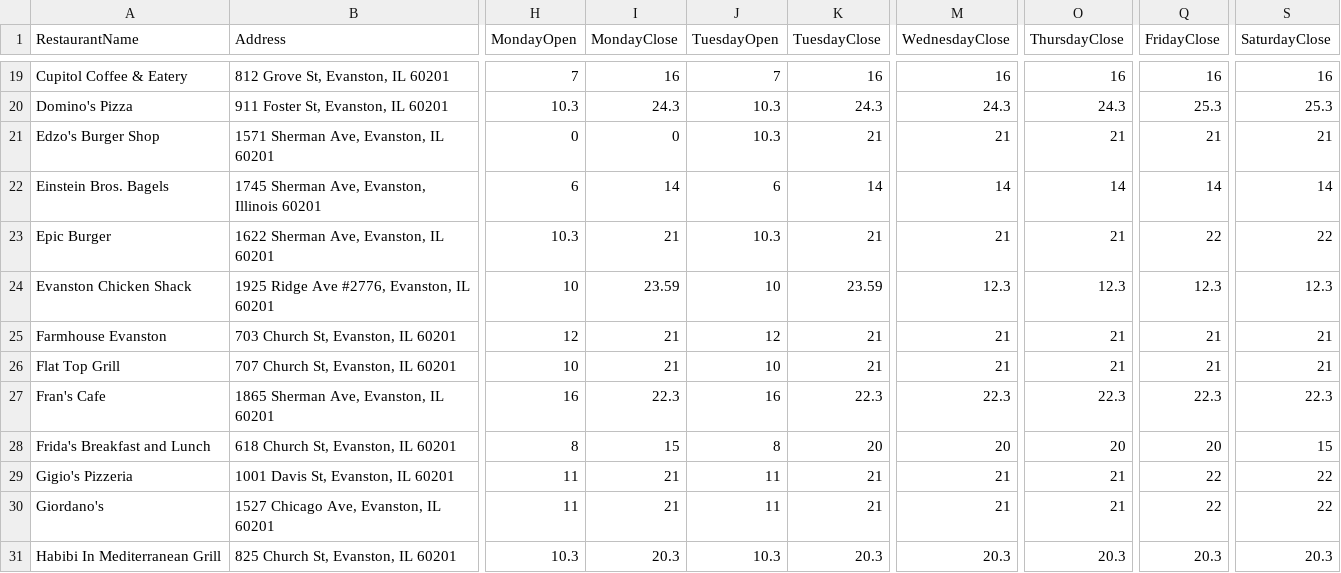
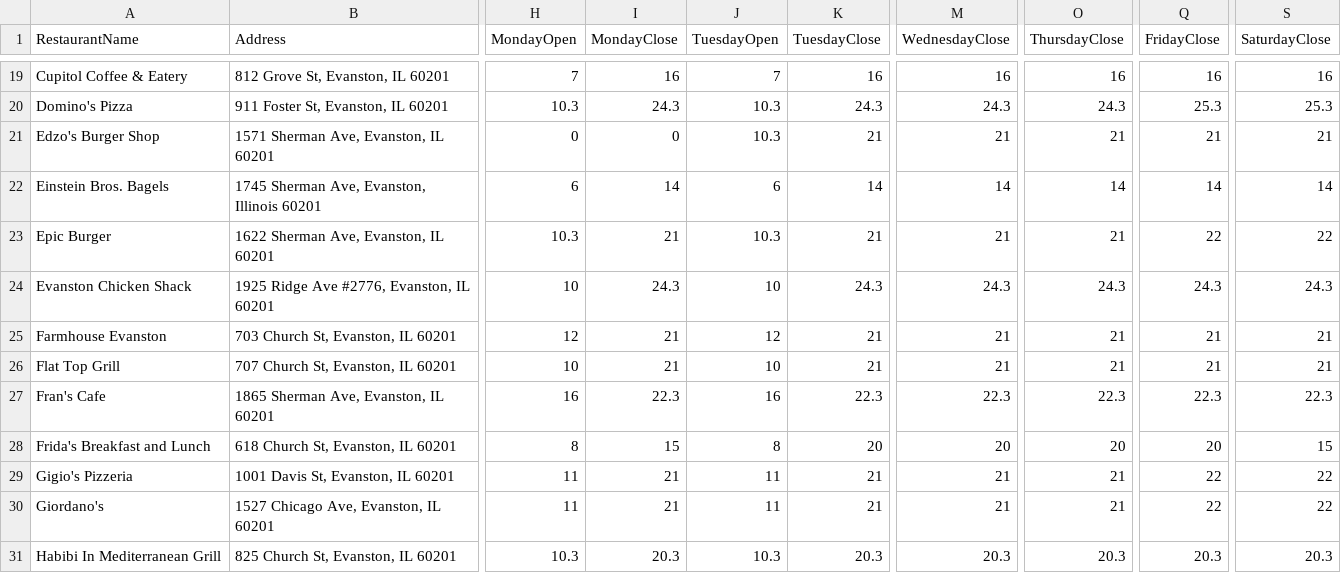
Before and after one commit to northbynorthwestern/restaurant-guide, a CSV file: RestaurantTimes.csv, drawn as a sheet; only a part is shown, gaps mark what is left out; the diff names each change by its address in the sheet, - before the commit and + after, or states it on an @@ line.

Commit message:
fixed restaurant times and added support for post-midnight closing

```diff
--- a/RestaurantTimes.csv
+++ b/RestaurantTimes.csv
-I24 (MondayClose): 23.59
+I24 (MondayClose): 24.3
-K24 (TuesdayClose): 23.59
+K24 (TuesdayClose): 24.3
-M24 (WednesdayClose): 12.3
+M24 (WednesdayClose): 24.3
-O24 (ThursdayClose): 12.3
+O24 (ThursdayClose): 24.3
-Q24 (FridayClose): 12.3
+Q24 (FridayClose): 24.3
-S24 (SaturdayClose): 12.3
+S24 (SaturdayClose): 24.3
```
Also changed, not shown: 1 other file.
